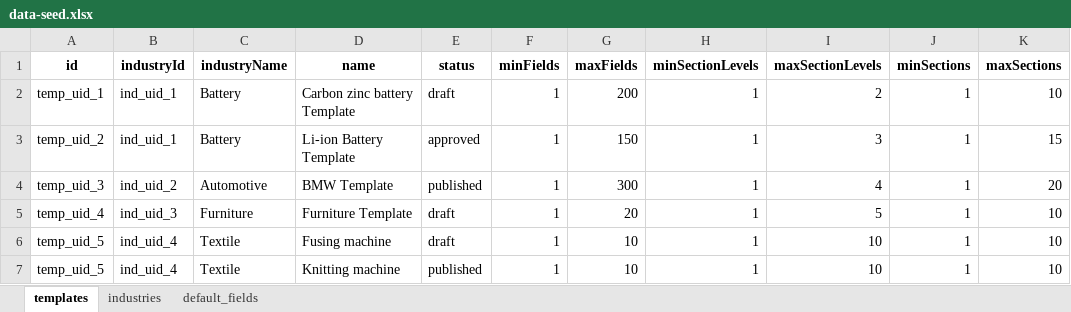
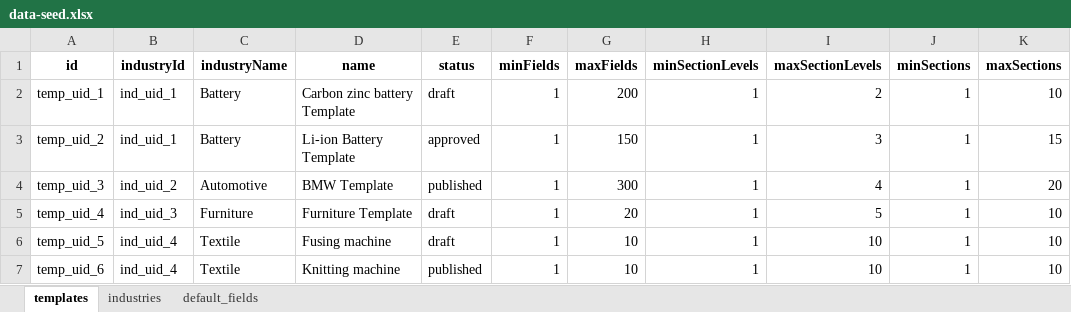
Before and after one commit to easinrobin/seed-migration-poc, an Excel workbook: src/seed/seed-data/excel/data-seed.xlsx, sheet templates, drawn as a sheet; values as stored, in another font and other column widths than the file's, no borders; the diff names each change by its address in the sheet, - before the commit and + after, or states it on an @@ line.

Commit message:
prepare seed version and checksum compare

```diff
--- a/src/seed/seed-data/excel/data-seed.xlsx (sheet templates)
+++ b/src/seed/seed-data/excel/data-seed.xlsx (sheet templates)
-A7 (id): temp_uid_5
+A7 (id): temp_uid_6
```
Also changed, not shown: sheet default_fields, 4 other files.
